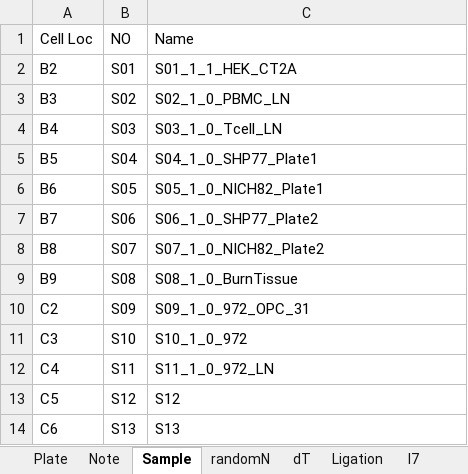
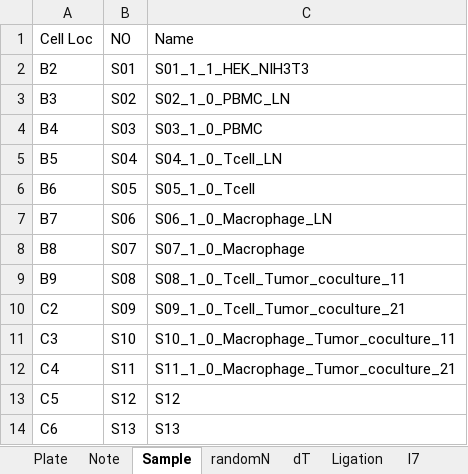
Before and after one commit to Justype/easysci_pipeline, an Excel workbook: input/Barcodes.xlsx, sheet Sample, drawn as a sheet; only a part is shown; values as stored, in another font and other column widths than the file's, no borders; the diff names each change by its address in the sheet, - before the commit and + after, or states it on an @@ line.

```diff
--- a/input/Barcodes.xlsx (sheet Sample)
+++ b/input/Barcodes.xlsx (sheet Sample)
-C2 (Name): S01_1_1_HEK_CT2A
+C2 (Name): S01_1_1_HEK_NIH3T3
-C4 (Name): S03_1_0_Tcell_LN
+C4 (Name): S03_1_0_PBMC
-C5 (Name): S04_1_0_SHP77_Plate1
+C5 (Name): S04_1_0_Tcell_LN
-C6 (Name): S05_1_0_NICH82_Plate1
+C6 (Name): S05_1_0_Tcell
-C7 (Name): S06_1_0_SHP77_Plate2
+C7 (Name): S06_1_0_Macrophage_LN
-C8 (Name): S07_1_0_NICH82_Plate2
+C8 (Name): S07_1_0_Macrophage
-C9 (Name): S08_1_0_BurnTissue
+C9 (Name): S08_1_0_Tcell_Tumor_coculture_11
-C10 (Name): S09_1_0_972_OPC_31
+C10 (Name): S09_1_0_Tcell_Tumor_coculture_21
-C11 (Name): S10_1_0_972
+C11 (Name): S10_1_0_Macrophage_Tumor_coculture_11
-C12 (Name): S11_1_0_972_LN
+C12 (Name): S11_1_0_Macrophage_Tumor_coculture_21
```
Also changed, not shown: sheet randomN, sheet dT, sheet Plate, 4 other files.
